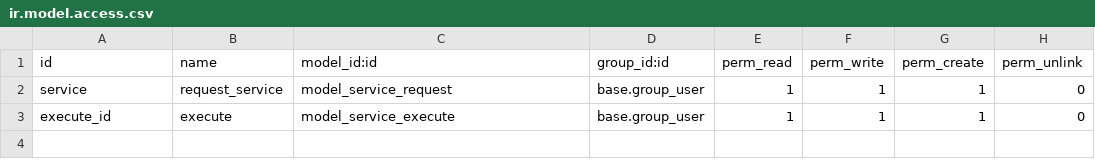
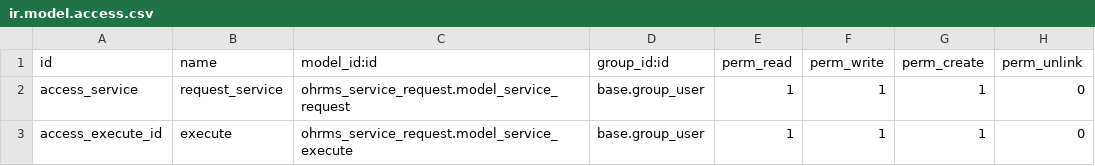
Before and after one commit to CybroOdoo/OpenHRMS, a CSV file: ohrms_service_request/security/ir.model.access.csv, drawn as a sheet.

```diff
--- a/ohrms_service_request/security/ir.model.access.csv
+++ b/ohrms_service_request/security/ir.model.access.csv
@@ -1,3 +1,3 @@
 id,name,model_id:id,group_id:id,perm_read,perm_write,perm_create,perm_unlink
-service,request_service,model_service_request,base.group_user,1,1,1,0
-execute_id,execute,model_service_execute,base.group_user,1,1,1,0
+access_service,request_service,ohrms_service_request.model_service_request,base.group_user,1,1,1,0
+access_execute_id,execute,ohrms_service_request.model_service_execute,base.group_user,1,1,1,0
```
Also changed, not shown: 30 other files.
